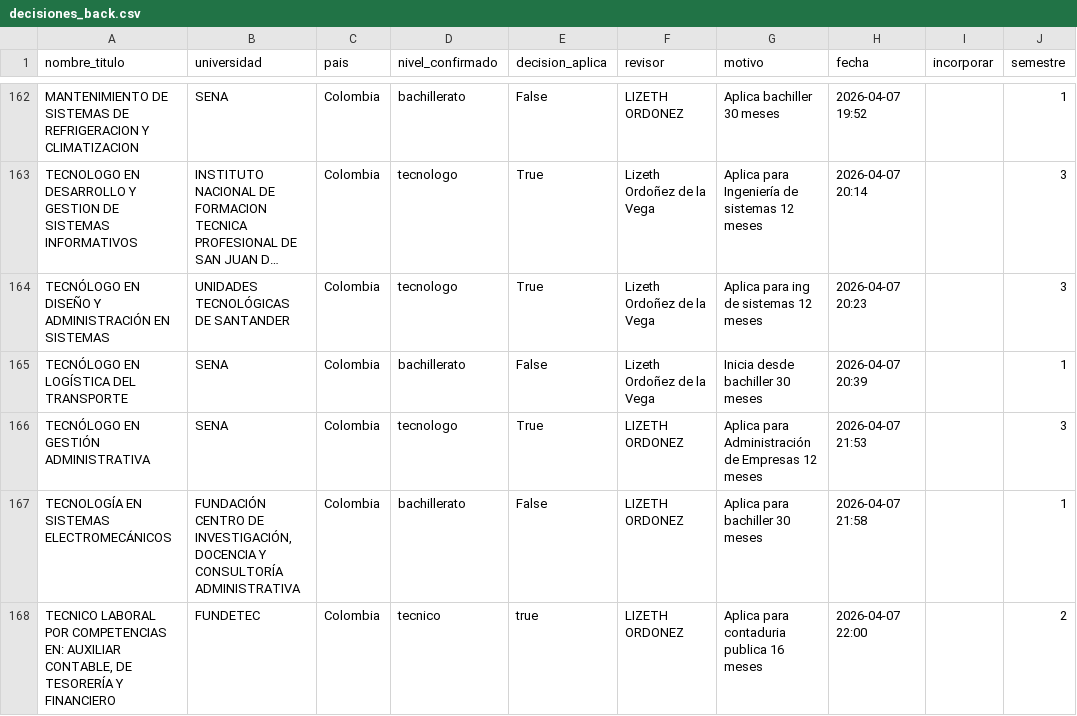
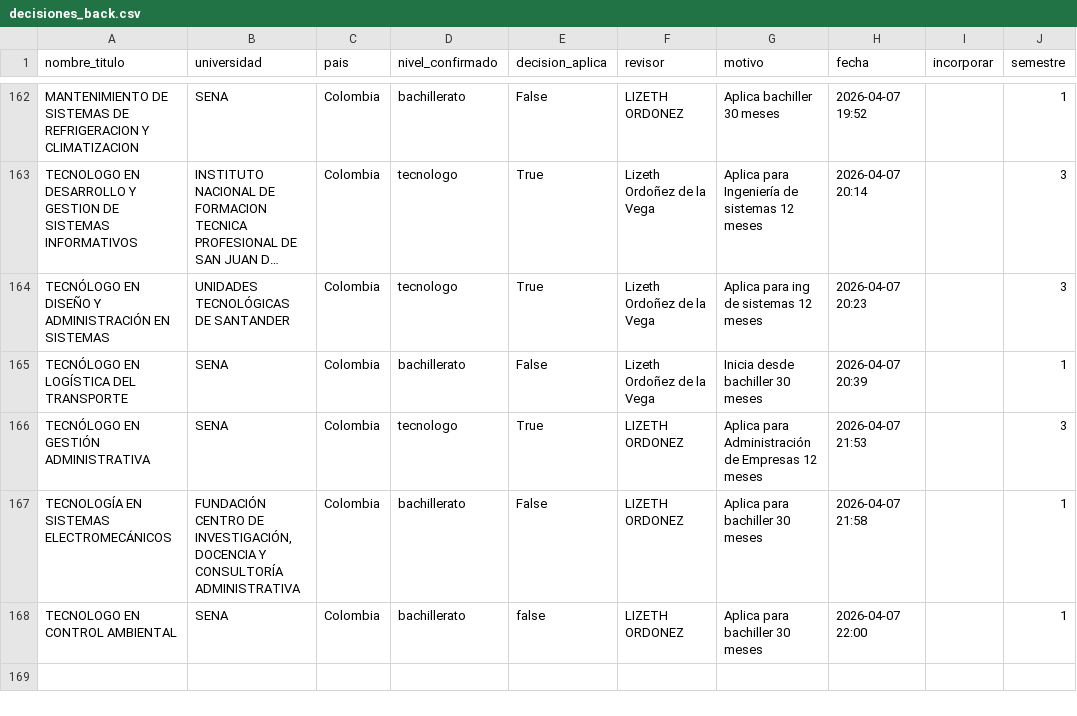
Before and after one commit to usanjosedocumentos-svg/validatitulos, a CSV file: decisiones_back.csv, drawn as a sheet; only a part is shown, gaps mark what is left out; long unchanged cells end in ….

Commit message:
Actualizacion decisiones_back.csv

```diff
--- a/decisiones_back.csv
+++ b/decisiones_back.csv
@@ -167,2 +167,2 @@ TECNÓLOGO EN GESTIÓN ADMINISTRATIVA,SENA,Colombia,tecnologo,True,LIZETH ORDONE
 TECNOLOGÍA EN SISTEMAS ELECTROMECÁNICOS,"FUNDACIÓN CENTRO DE INVESTIGACIÓN, DOCENCIA Y CONSULTORÍA ADMINISTRATIVA",Colombia,bachillerato,False,LIZETH ORDONEZ,Aplica para bachiller 30 meses,2026-04-07 21:58,,1
-"TECNICO LABORAL POR COMPETENCIAS EN: AUXILIAR CONTABLE, DE TESORERÍA Y FINANCIERO",FUNDETEC,Colombia,tecnico,true,LIZETH ORDONEZ,Aplica para contaduria publica 16 meses,2026-04-07 22:00,,2
+TECNOLOGO EN CONTROL AMBIENTAL,SENA,Colombia,bachillerato,false,LIZETH ORDONEZ,Aplica para bachiller 30 meses,2026-04-07 22:00,,1
```
